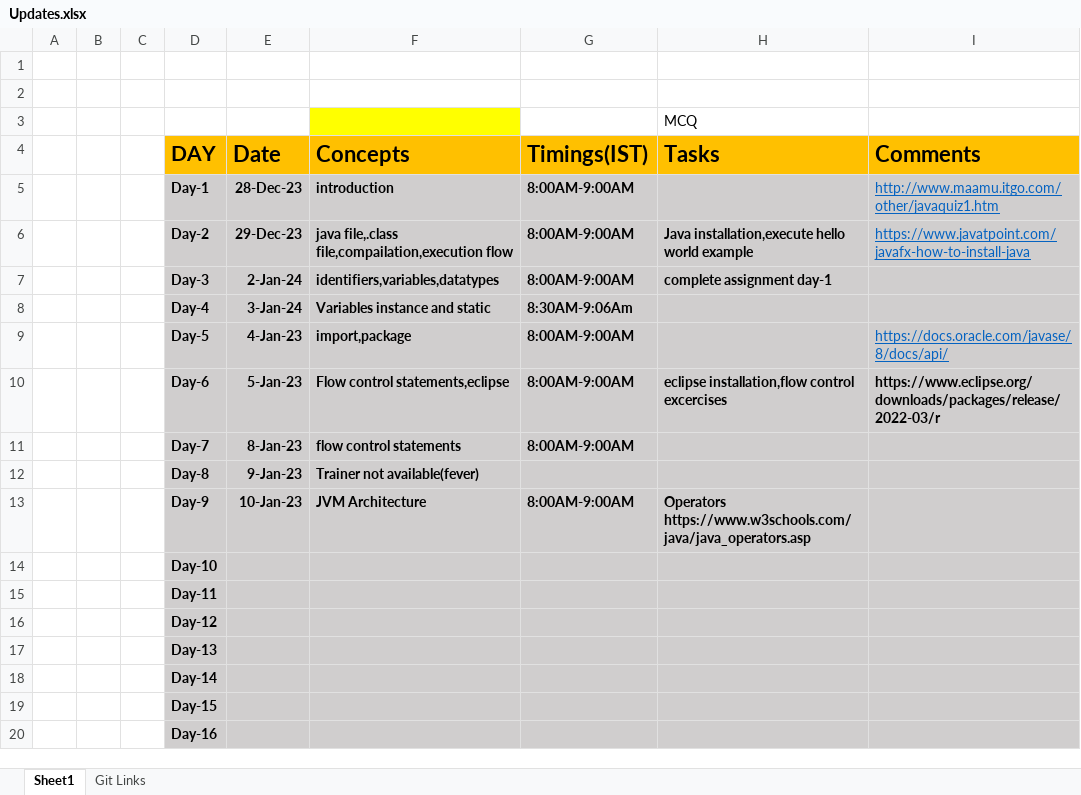
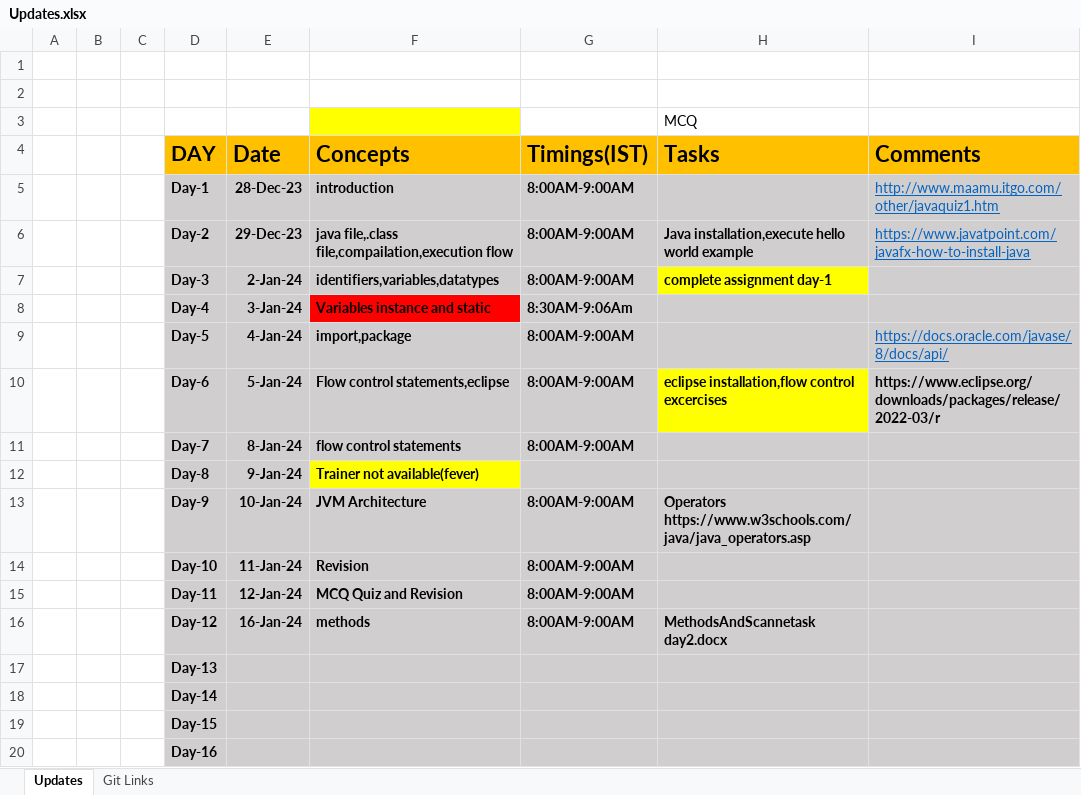
Before and after one commit to sandeepsomavarapu/OT9_Dec_28th_javafsd, an Excel workbook: Updates.xlsx, sheet Updates, drawn as a sheet; only a part is shown; values as stored, in another font and other column widths than the file's, no borders; removed rows and columns are numbered as before the commit, all else as after; the diff names each change by its address in the sheet, - before the commit and + after, or states it on an @@ line.

```diff
--- a/Updates.xlsx (sheet Updates)
+++ b/Updates.xlsx (sheet Updates)
-sheet tab: Sheet1
+sheet tab: Updates
-H7 fill: #D0CECE
+H7 fill: #FFFF00
-F8 fill: #D0CECE
+F8 fill: #FF0000
-E9 (Date): 4-Jan-23
+E9 (Date): 4-Jan-24
-E10 (Date): 5-Jan-23
+E10 (Date): 5-Jan-24
-H10 fill: #D0CECE
+H10 fill: #FFFF00
-E11 (Date): 8-Jan-23
+E11 (Date): 8-Jan-24
-E12 (Date): 9-Jan-23
+E12 (Date): 9-Jan-24
-F12 fill: #D0CECE
+F12 fill: #FFFF00
-E13 (Date): 10-Jan-23
+E13 (Date): 10-Jan-24
-row 14:  |  |  | Day-10
-row 15:  |  |  | Day-11
-row 16:  |  |  | Day-12
+row 14:  |  |  | Day-10 | 11-Jan-24 | Revision | 8:00AM-9:00AM
+row 15:  |  |  | Day-11 | 12-Jan-24 | MCQ Quiz and Revision | 8:00AM-9:00AM
+row 16:  |  |  | Day-12 | 16-Jan-24 | methods | 8:00AM-9:00AM | MethodsAndScannetask day2.docx
```
Also changed, not shown: sheet Git Links, 3 other files.
